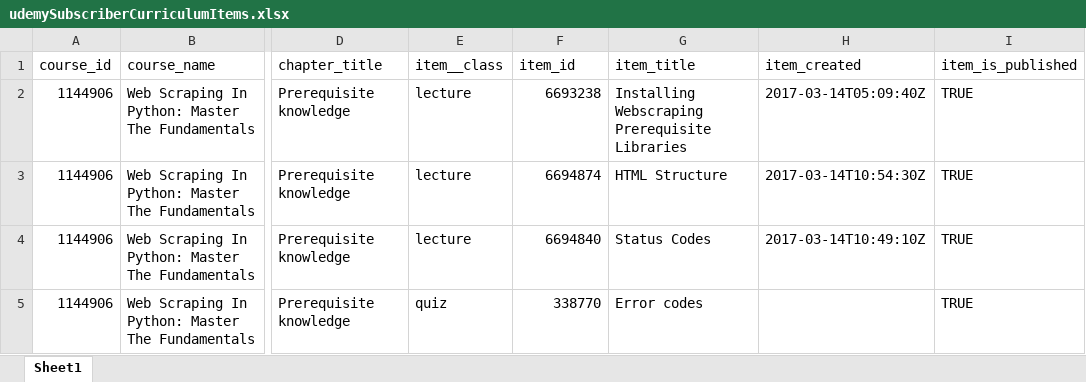
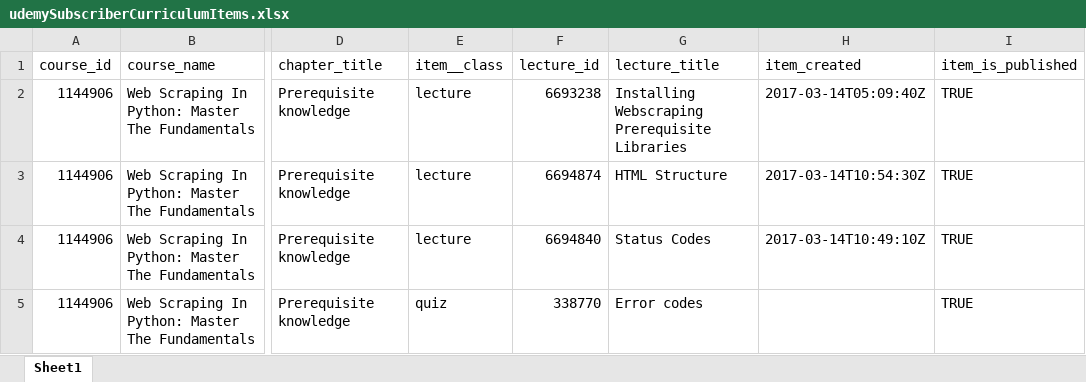
Before and after one commit to Vampire010/nseUdemyPythonProject25thAug_Avi, an Excel workbook: Udemy26thAug/udemyDownloads/udemySubscriberCurriculumItems.xlsx, sheet Sheet1, drawn as a sheet; only a part is shown, gaps mark what is left out; values as stored, in another font and other column widths than the file's, no cell formats; charts and pictures not drawn; the diff names each change by its address in the sheet, - before the commit and + after, or states it on an @@ line.

```diff
--- a/Udemy26thAug/udemyDownloads/udemySubscriberCurriculumItems.xlsx (sheet Sheet1)
+++ b/Udemy26thAug/udemyDownloads/udemySubscriberCurriculumItems.xlsx (sheet Sheet1)
-F1: item_id
+F1: lecture_id
-G1: item_title
+G1: lecture_title
```
Also changed, not shown: cell formats, charts or pictures, 18 other files.
